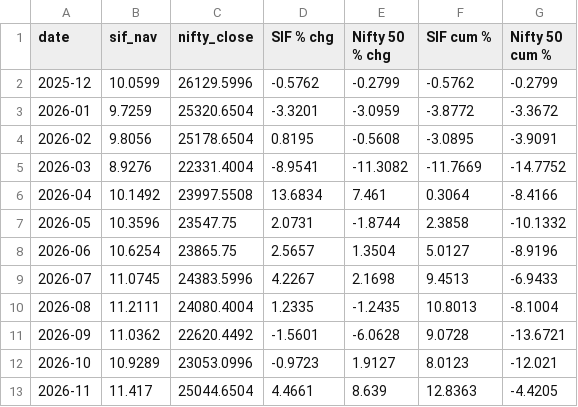
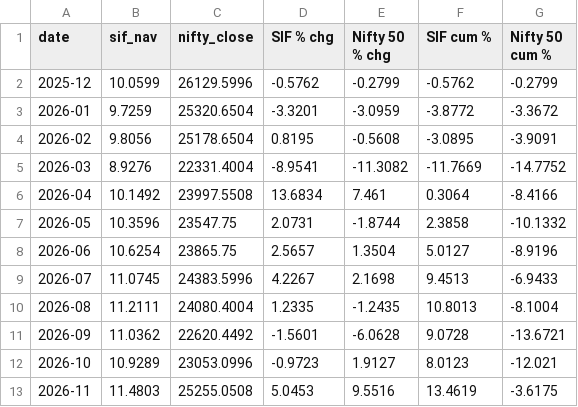
Before and after one commit to jawaharrohan25/sif-vs-nifty, a CSV file: charts/sif_1_monthly.csv, drawn as a sheet.

```diff
--- a/charts/sif_1_monthly.csv
+++ b/charts/sif_1_monthly.csv
@@ -12,2 +12,2 @@ date,sif_nav,nifty_close,SIF % chg,Nifty 50 % chg,SIF cum %,Nifty 50 cum %
 2026-10,10.9289,23053.0996,-0.9723,1.9127,8.0123,-12.021
-2026-11,11.417,25044.6504,4.4661,8.639,12.8363,-4.4205
+2026-11,11.4803,25255.0508,5.0453,9.5516,13.4619,-3.6175
```
Also changed, not shown: charts/sif_1.csv, charts/sif_23.csv, 10 other files.
